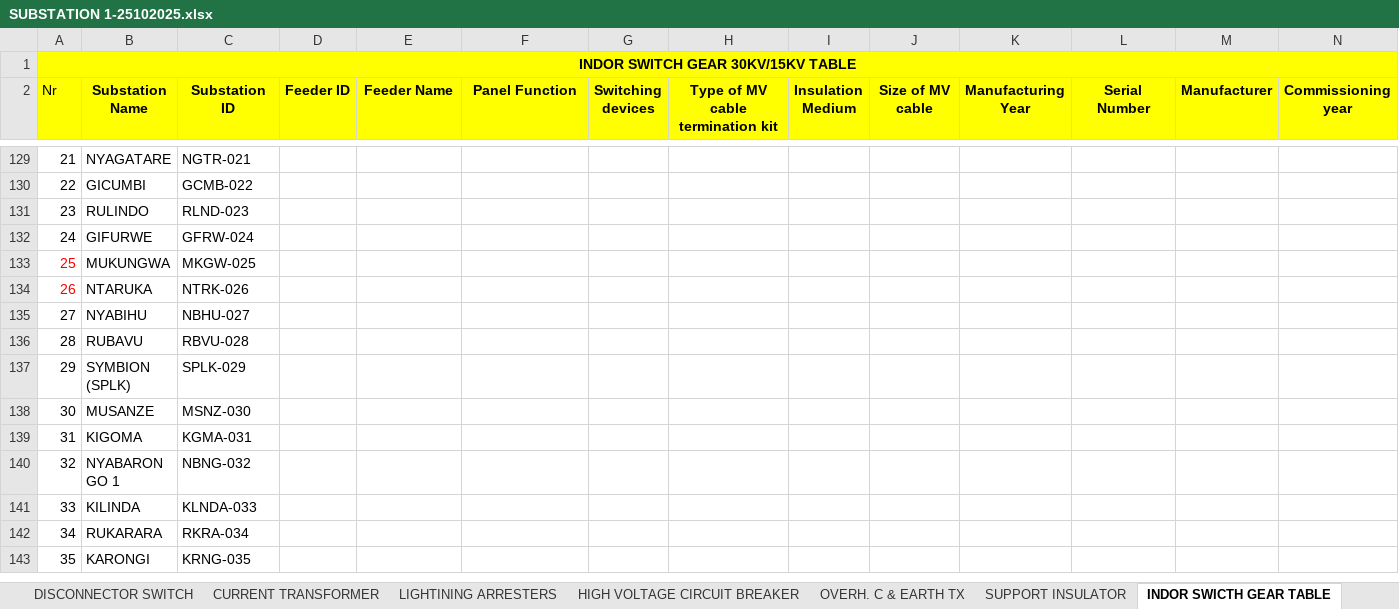
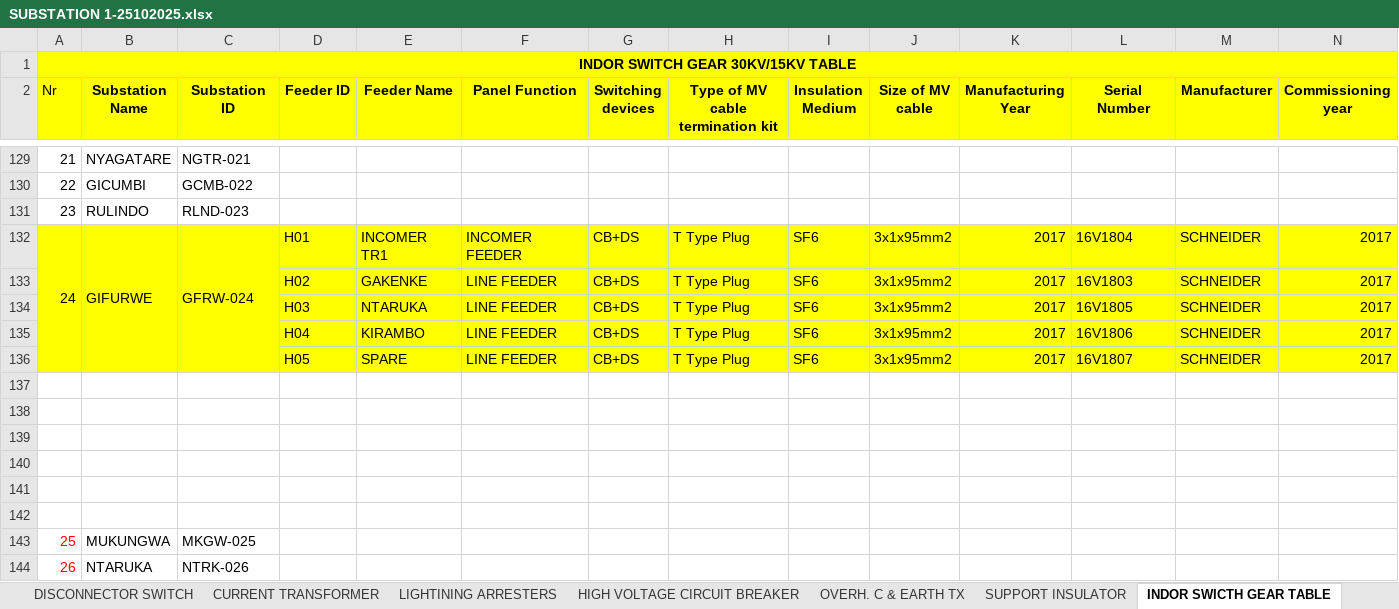
Before and after one commit to iranzi17/GIS-Data-Cleaning, an Excel workbook: reference_data/SUBSTATION 1-25102025.xlsx, sheet INDOR SWICTH GEAR TABLE, drawn as a sheet; only a part is shown, gaps mark what is left out; the shorter side is filled out with more unchanged rows; values as stored, in another font and other column widths than the file's, no borders; addresses are those after the commit; rows hold the shown columns only; the diff names each change by its address in the sheet, - before the commit and + after, or states it on an @@ line.

```diff
--- a/reference_data/SUBSTATION 1-25102025.xlsx (sheet INDOR SWICTH GEAR TABLE)
+++ b/reference_data/SUBSTATION 1-25102025.xlsx (sheet INDOR SWICTH GEAR TABLE)
+row 132: 24 | GIFURWE | GFRW-024 | H01 | INCOMER TR1 | INCOMER FEEDER | CB+DS | T Type Plug | SF6 | 3x1x95mm2 | 2017 | 16V1804 | SCHNEIDER | 2017
+row 133:  |  |  | H02 | GAKENKE | LINE FEEDER | CB+DS | T Type Plug | SF6 | 3x1x95mm2 | 2017 | 16V1803 | SCHNEIDER | 2017
+row 134:  |  |  | H03 | NTARUKA | LINE FEEDER | CB+DS | T Type Plug | SF6 | 3x1x95mm2 | 2017 | 16V1805 | SCHNEIDER | 2017
+row 135:  |  |  | H04 | KIRAMBO | LINE FEEDER | CB+DS | T Type Plug | SF6 | 3x1x95mm2 | 2017 | 16V1806 | SCHNEIDER | 2017
+row 136:  |  |  | H05 | SPARE | LINE FEEDER | CB+DS | T Type Plug | SF6 | 3x1x95mm2 | 2017 | 16V1807 | SCHNEIDER | 2017
-row 137: 24 | GIFURWE | GFRW-024
+row 137: (empty)
+row 138: (empty)
+row 139: (empty)
+row 140: (empty)
+row 141: (empty)
+row 142: (empty)
```
Also changed, not shown: sheet VT INDR STCH G - 30,15KV, sheet TRANS-SYSTEM PROT2, sheet SUBSTATION, sheet CT INDR STCH G - 30,15KV, sheet BUSBAR, sheet TRANS- SYSTEM PROT1, 1 more sheet.
